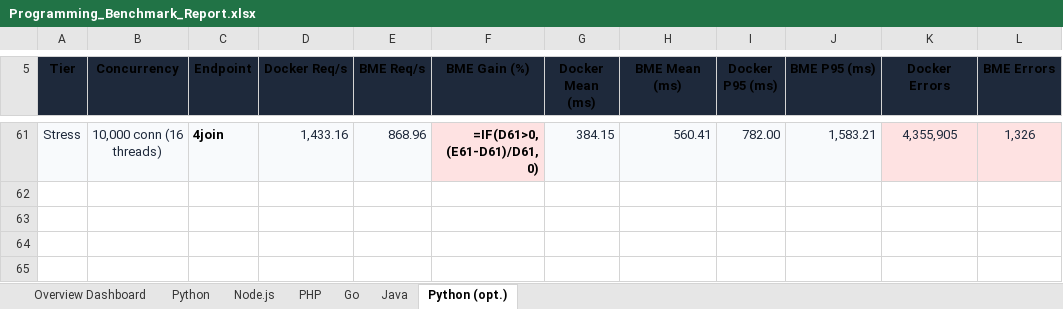
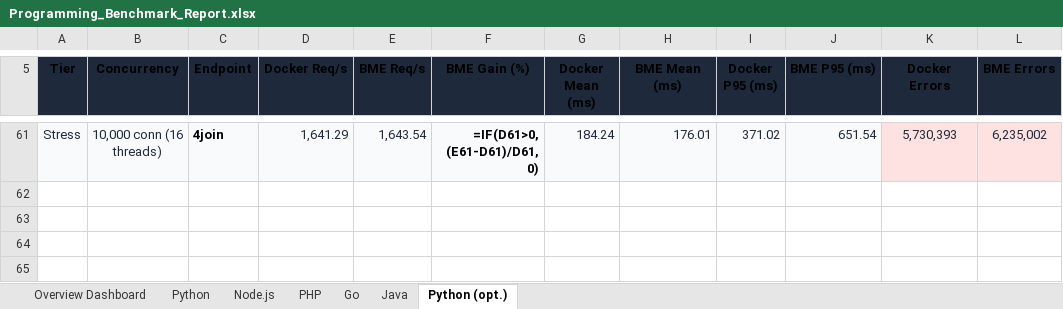
Before and after one commit to bassza009/Programming-Benchmark, an Excel workbook: Programming_Benchmark_Report.xlsx, sheet Python (opt.), drawn as a sheet; only a part is shown, gaps mark what is left out; values as stored, in another font and other column widths than the file's, no borders; formulas without a stored value are shown as written; charts and pictures not drawn; the diff covers the shown part only; the diff names each change by its address in the sheet, - before the commit and + after, or states it on an @@ line.

Commit message:
benchmarks: Python (opt.) get_with_index tier STRESS completed (20 runs DKR & BME)

```diff
--- a/Programming_Benchmark_Report.xlsx (sheet Python (opt.))
+++ b/Programming_Benchmark_Report.xlsx (sheet Python (opt.))
-D61 (Docker Req/s): 1,433.16
+D61 (Docker Req/s): 1,641.29
-E61 (BME Req/s): 868.96
+E61 (BME Req/s): 1,643.54
-F61 fill: #FEE2E2
+F61 fill: #F8FAFC
-G61 (Docker Mean (ms)): 384.15
+G61 (Docker Mean (ms)): 184.24
-H61 (BME Mean (ms)): 560.41
+H61 (BME Mean (ms)): 176.01
-I61 (Docker P95 (ms)): 782.00
+I61 (Docker P95 (ms)): 371.02
-J61 (BME P95 (ms)): 1,583.21
+J61 (BME P95 (ms)): 651.54
-K61 (Docker Errors): 4,355,905
+K61 (Docker Errors): 5,730,393
-L61 (BME Errors): 1,326
+L61 (BME Errors): 6,235,002
```
Also changed, not shown: 24 edited cells and cell formats elsewhere in this sheet, main_web_benchmark/results/Programming_Benchmark_Report.xlsx, 5 other files.
